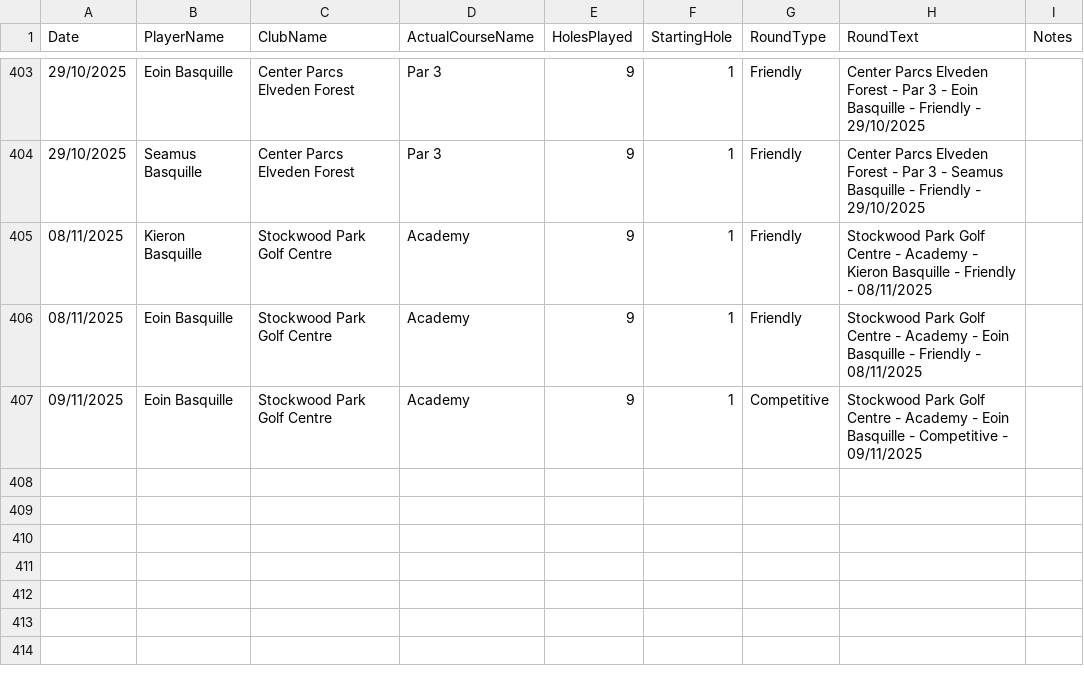
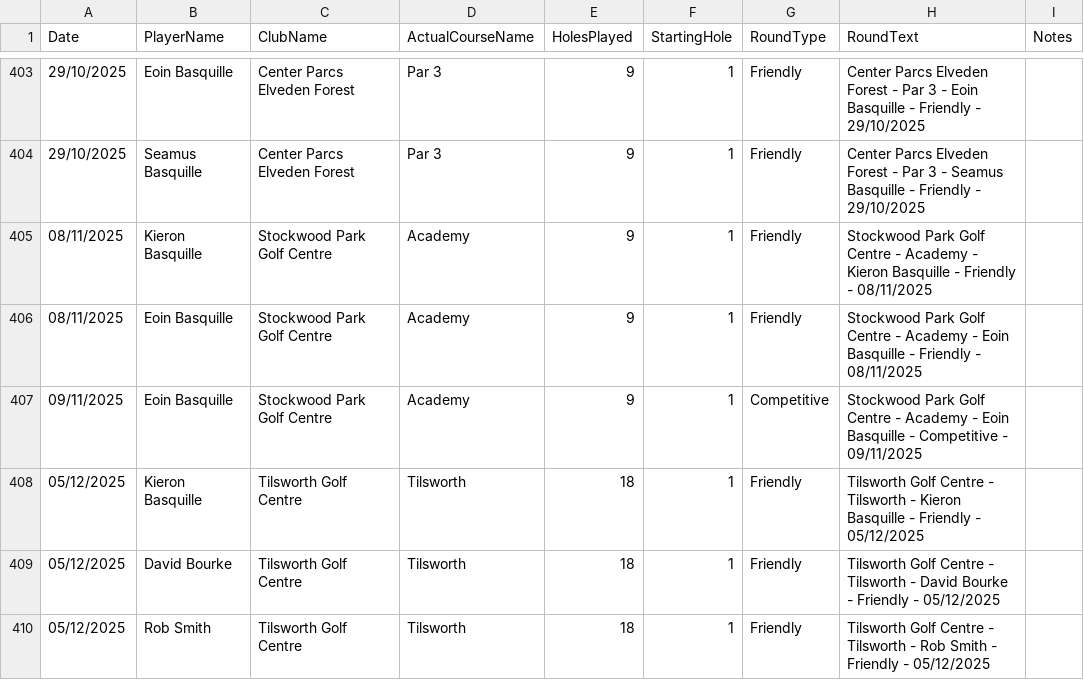
Before and after one commit to blumunki/GolfTrackerApp, a CSV file: GolfTrackerApp.Web/Data/Rounds.csv, drawn as a sheet; only a part is shown, gaps mark what is left out; the diff names each change by its address in the sheet, - before the commit and + after, or states it on an @@ line.

```diff
--- a/GolfTrackerApp.Web/Data/Rounds.csv
+++ b/GolfTrackerApp.Web/Data/Rounds.csv
+row 408: 05/12/2025 | Kieron Basquille | Tilsworth Golf Centre | Tilsworth | 18 | 1 | Friendly | Tilsworth Golf Centre - Tilsworth - Kieron Basquille - Friendly - 05/12/2025
+row 409: 05/12/2025 | David Bourke | Tilsworth Golf Centre | Tilsworth | 18 | 1 | Friendly | Tilsworth Golf Centre - Tilsworth - David Bourke - Friendly - 05/12/2025
+row 410: 05/12/2025 | Rob Smith | Tilsworth Golf Centre | Tilsworth | 18 | 1 | Friendly | Tilsworth Golf Centre - Tilsworth - Rob Smith - Friendly - 05/12/2025
```
Also changed, not shown: GolfTrackerApp.Web/Data/Scores.csv.
